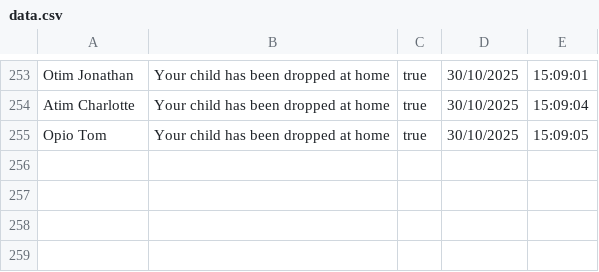
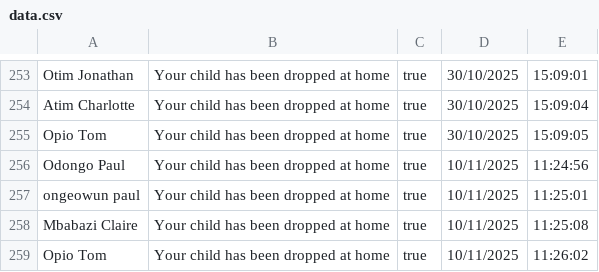
Before and after one commit to Ongeowun/School-Children, a CSV file: data.csv, drawn as a sheet; only a part is shown, gaps mark what is left out.

```diff
--- a/data.csv
+++ b/data.csv
@@ -255 +255,5 @@ Atim Charlotte,Your child has been dropped at home,true,30/10/2025, 15:09:04
 Opio Tom,Your child has been dropped at home,true,30/10/2025, 15:09:05
+Odongo Paul,Your child has been dropped at home,true,10/11/2025, 11:24:56
+ongeowun paul,Your child has been dropped at home,true,10/11/2025, 11:25:01
+Mbabazi Claire,Your child has been dropped at home,true,10/11/2025, 11:25:08
+Opio Tom,Your child has been dropped at home,true,10/11/2025, 11:26:02
```
Also changed, not shown: 6 other files.
